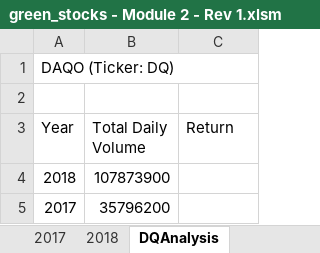
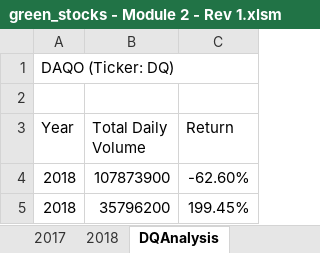
Before and after one commit to KJAnalytics/Stock-Analysis, an Excel workbook: green_stocks - Module 2 - Rev 1.xlsm, sheet DQAnalysis, drawn as a sheet; values as stored, in another font and other column widths than the file's, no borders; removed rows and columns are numbered as before the commit, all else as after; the diff names each change by its address in the sheet, - before the commit and + after, or states it on an @@ line.

Commit message:
Add updated green stocks Rev 1 file
Adds analysis for return on the stock by year.

```diff
--- a/green_stocks - Module 2 - Rev 1.xlsm (sheet DQAnalysis)
+++ b/green_stocks - Module 2 - Rev 1.xlsm (sheet DQAnalysis)
-C4 (Return): (empty)
+C4 (Return): -62.60%
-row 5: 2017 | 35796200
+row 5: 2018 | 35796200 | 199.45%
```
Also changed, not shown: other sheet tabs.
